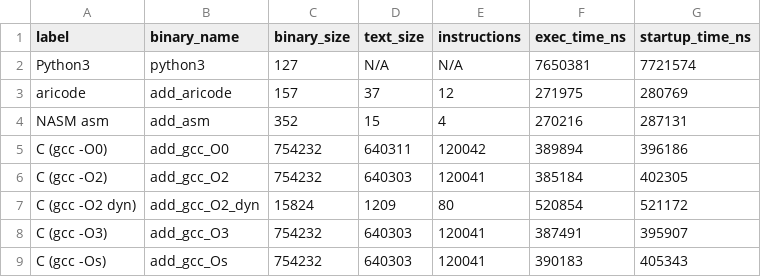
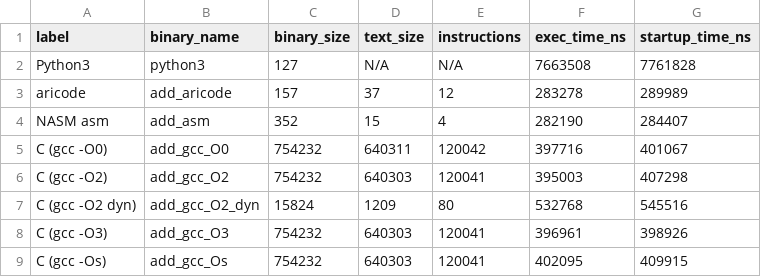
Before and after one commit to Lynx-Boss/aricode, a CSV file: aricode/sparring/results/01_add.csv, drawn as a sheet.

```diff
--- a/aricode/sparring/results/01_add.csv
+++ b/aricode/sparring/results/01_add.csv
@@ -1,9 +1,9 @@
 label,binary_name,binary_size,text_size,instructions,exec_time_ns,startup_time_ns
-Python3,python3,127,N/A,N/A,7650381,7721574
-aricode,add_aricode,157,37,12,271975,280769
-NASM asm,add_asm,352,15,4,270216,287131
-C (gcc -O0),add_gcc_O0,754232,640311,120042,389894,396186
-C (gcc -O2),add_gcc_O2,754232,640303,120041,385184,402305
-C (gcc -O2 dyn),add_gcc_O2_dyn,15824,1209,80,520854,521172
-C (gcc -O3),add_gcc_O3,754232,640303,120041,387491,395907
-C (gcc -Os),add_gcc_Os,754232,640303,120041,390183,405343
+Python3,python3,127,N/A,N/A,7663508,7761828
+aricode,add_aricode,157,37,12,283278,289989
+NASM asm,add_asm,352,15,4,282190,284407
+C (gcc -O0),add_gcc_O0,754232,640311,120042,397716,401067
+C (gcc -O2),add_gcc_O2,754232,640303,120041,395003,407298
+C (gcc -O2 dyn),add_gcc_O2_dyn,15824,1209,80,532768,545516
+C (gcc -O3),add_gcc_O3,754232,640303,120041,396961,398926
+C (gcc -Os),add_gcc_Os,754232,640303,120041,402095,409915
```
Also changed, not shown: aricode/sparring/results/02_fib.csv, aricode/sparring/results/03_factorial.csv, 9 other files.
